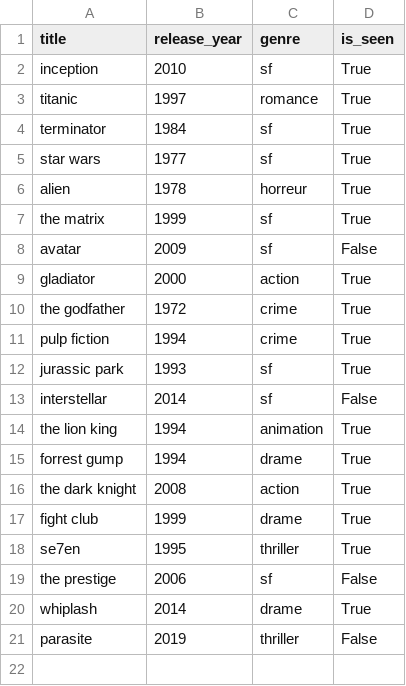
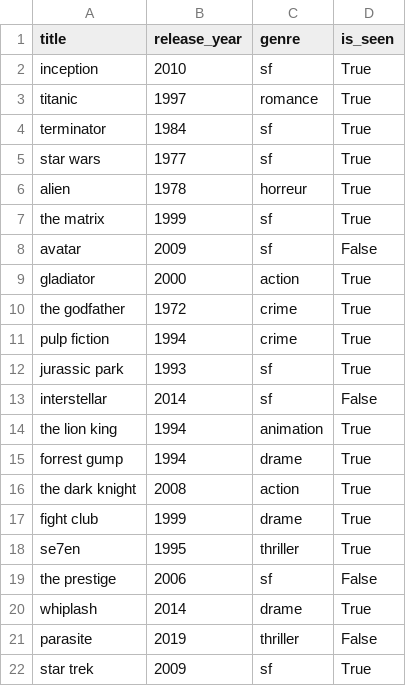
Before and after one commit to Metz-Numeric-School/tp-python-gestionnaire-de-films-Chardon57, a CSV file: movies.csv, drawn as a sheet; the diff names each change by its address in the sheet, - before the commit and + after, or states it on an @@ line.

```diff
--- a/movies.csv
+++ b/movies.csv
+row 22: star trek | 2009 | sf | True
```
Also changed, not shown: 2 other files.
